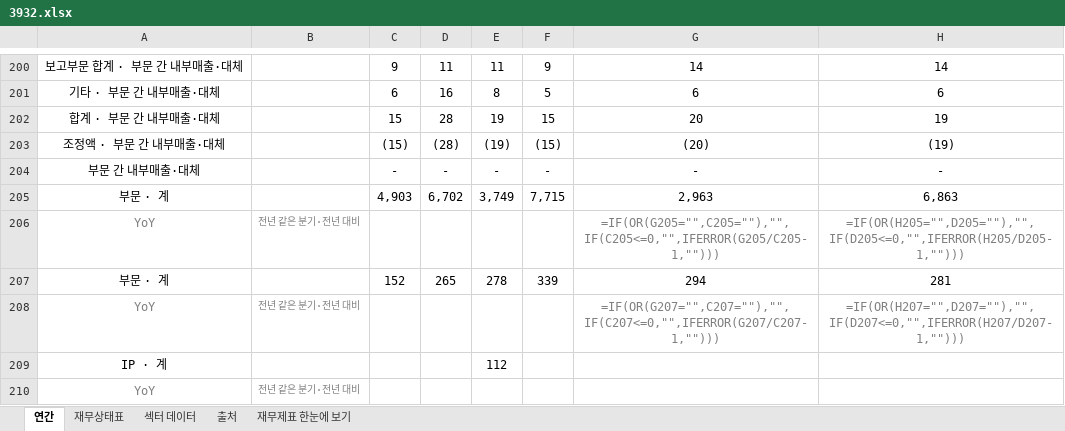
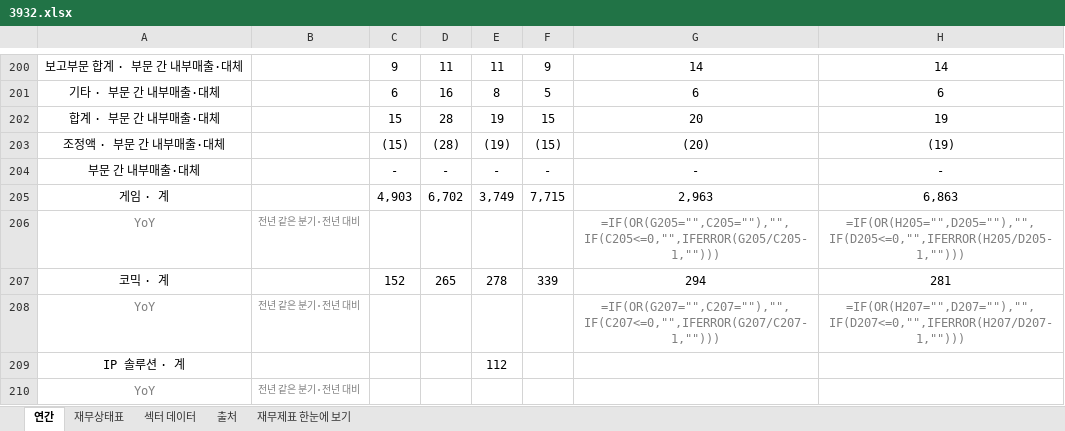
Before and after one commit to minwook1011/earnings-screener, an Excel workbook: docs/data/jp/xlsx/3932.xlsx, sheet 연간, drawn as a sheet; only a part is shown, gaps mark what is left out; values as stored, in another font and other column widths than the file's, no borders; formulas without a stored value are shown as written; the diff covers the shown part only; the diff names each change by its address in the sheet, - before the commit and + after, or states it on an @@ line.

```diff
--- a/docs/data/jp/xlsx/3932.xlsx (sheet 연간)
+++ b/docs/data/jp/xlsx/3932.xlsx (sheet 연간)
-A205: 부문 · 계
+A205: 게임 · 계
-A207: 부문 · 계
+A207: 코믹 · 계
-A209: IP · 계
+A209: IP 솔루션 · 계
```
Also changed, not shown: 39 edited cells elsewhere in this sheet, sheet 재무제표 한눈에 보기, 7 other files.
